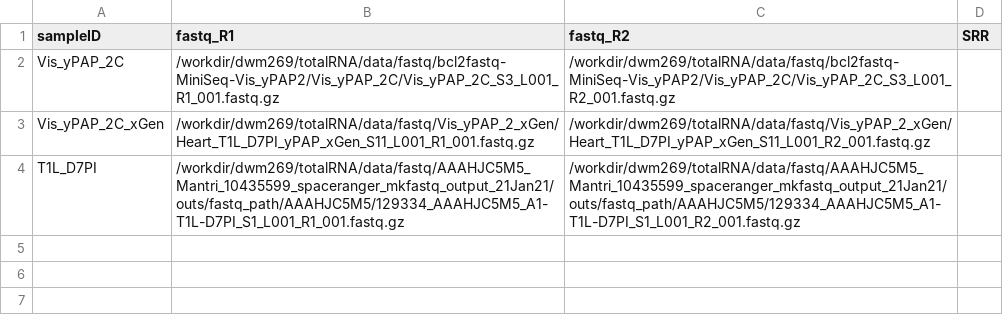
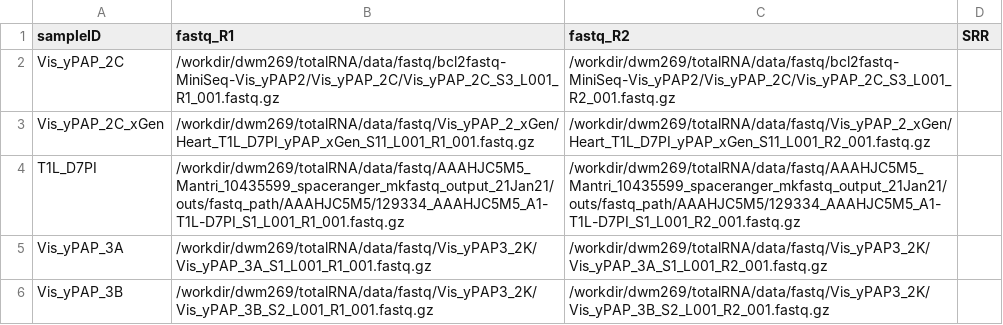
Before and after one commit to mckellardw/DWM_utils, a CSV file: sc_utils/STARsolo_10x_snakemake/sample_sheets/All-Vis_HeartREO-sample_sheet.csv, drawn as a sheet.

```diff
--- a/sc_utils/STARsolo_10x_snakemake/sample_sheets/All-Vis_HeartREO-sample_sheet.csv
+++ b/sc_utils/STARsolo_10x_snakemake/sample_sheets/All-Vis_HeartREO-sample_sheet.csv
@@ -4 +4,3 @@ Vis_yPAP_2C_xGen,/workdir/dwm269/totalRNA/data/fastq/Vis_yPAP_2_xGen/Heart_T1L_D
 T1L_D7PI,/workdir/dwm269/totalRNA/data/fastq/AAAHJC5M5_Mantri_10435599_spaceranger_mkfastq_output_21Jan21/outs/fastq_path/AAAHJC5M5/129334_AAAHJC5M5_A1-T1L-D7PI_S1_L001_R1_001.fastq.gz,/workdir/dwm269/totalRNA/data/fastq/AAAHJC5M5_Mantri_10435599_spaceranger_mkfastq_output_21Jan21/outs/fastq_path/AAAHJC5M5/129334_AAAHJC5M5_A1-T1L-D7PI_S1_L001_R2_001.fastq.gz,
+Vis_yPAP_3A,/workdir/dwm269/totalRNA/data/fastq/Vis_yPAP3_2K/Vis_yPAP_3A_S1_L001_R1_001.fastq.gz,/workdir/dwm269/totalRNA/data/fastq/Vis_yPAP3_2K/Vis_yPAP_3A_S1_L001_R2_001.fastq.gz,
+Vis_yPAP_3B,/workdir/dwm269/totalRNA/data/fastq/Vis_yPAP3_2K/Vis_yPAP_3B_S2_L001_R1_001.fastq.gz,/workdir/dwm269/totalRNA/data/fastq/Vis_yPAP3_2K/Vis_yPAP_3B_S2_L001_R2_001.fastq.gz,
```
Also changed, not shown: 3 other files.
